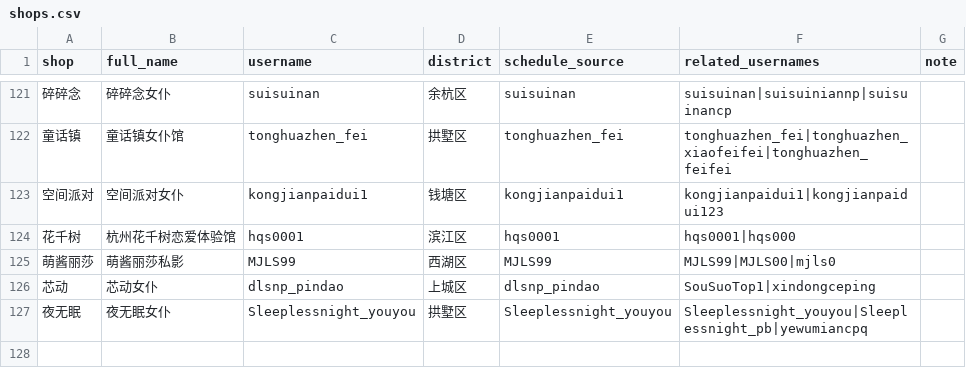
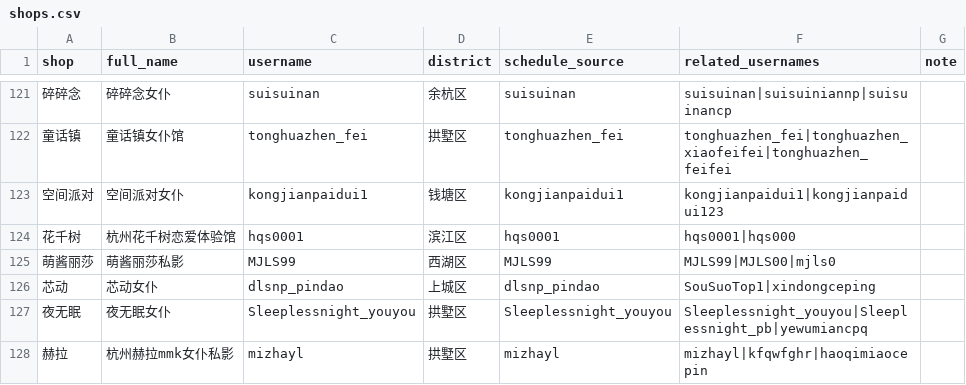
Before and after one commit to qiqi598/nvpuribao, a CSV file: data/shops.csv, drawn as a sheet; only a part is shown, gaps mark what is left out; the diff names each change by its address in the sheet, - before the commit and + after, or states it on an @@ line.

Commit message:
data: auto sync 2026-07-01 21:54 CST

```diff
--- a/data/shops.csv
+++ b/data/shops.csv
+row 128: 赫拉 | 杭州赫拉mmk女仆私影 | mizhayl | 拱墅区 | mizhayl | mizhayl|kfqwfghr|haoqimiaocepin
```
Also changed, not shown: 4 other files.
